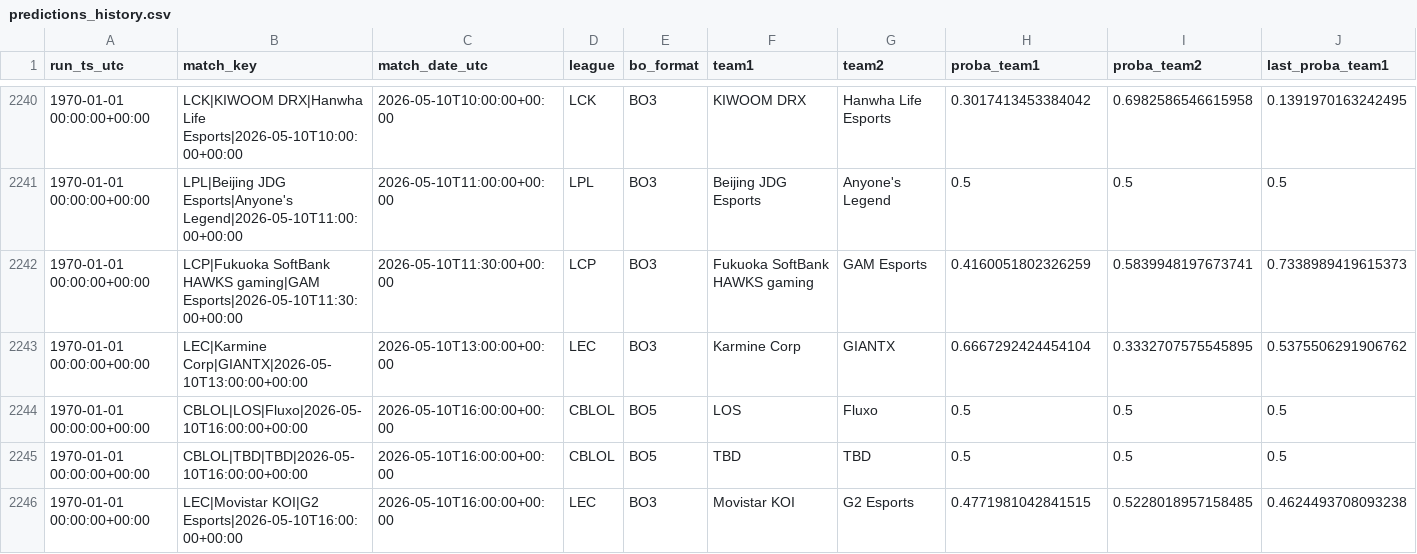
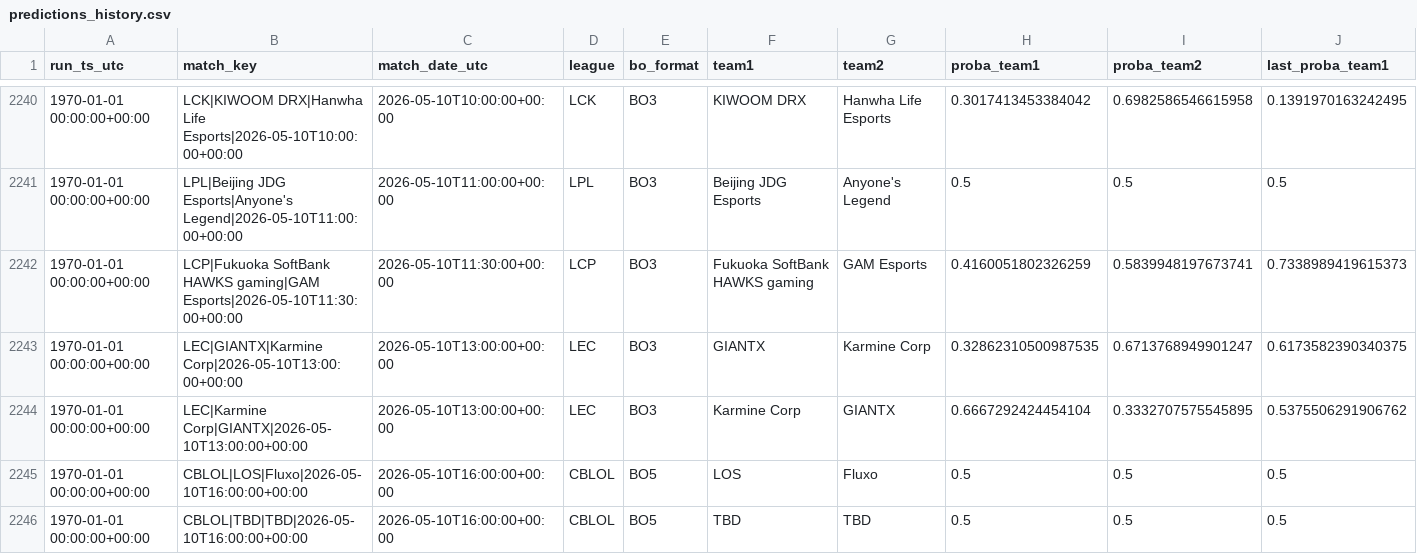
Before and after one commit to franc0510/streamlit-shine-sparkle, a CSV file: public/Documents/predictions_history.csv, drawn as a sheet; only a part is shown, gaps mark what is left out; the shorter side is filled out with more unchanged rows; rows hold the shown columns only; the diff covers the shown part only; the diff names each change by its address in the sheet, - before the commit and + after, or states it on an @@ line.

```diff
--- a/public/Documents/predictions_history.csv
+++ b/public/Documents/predictions_history.csv
+row 2243: 1970-01-01 00:00:00+00:00 | LEC|GIANTX|Karmine Corp|2026-05-10T13:00:00+00:00 | 2026-05-10T13:00:00+00:00 | LEC | BO3 | GIANTX | Karmine Corp | 0.32862310500987535 | 0.6713768949901247 | 0.6173582390340375
```
Also changed, not shown: 4 added rows elsewhere in this file, public/Documents/schedule_with_probs.csv, 1 other file.
